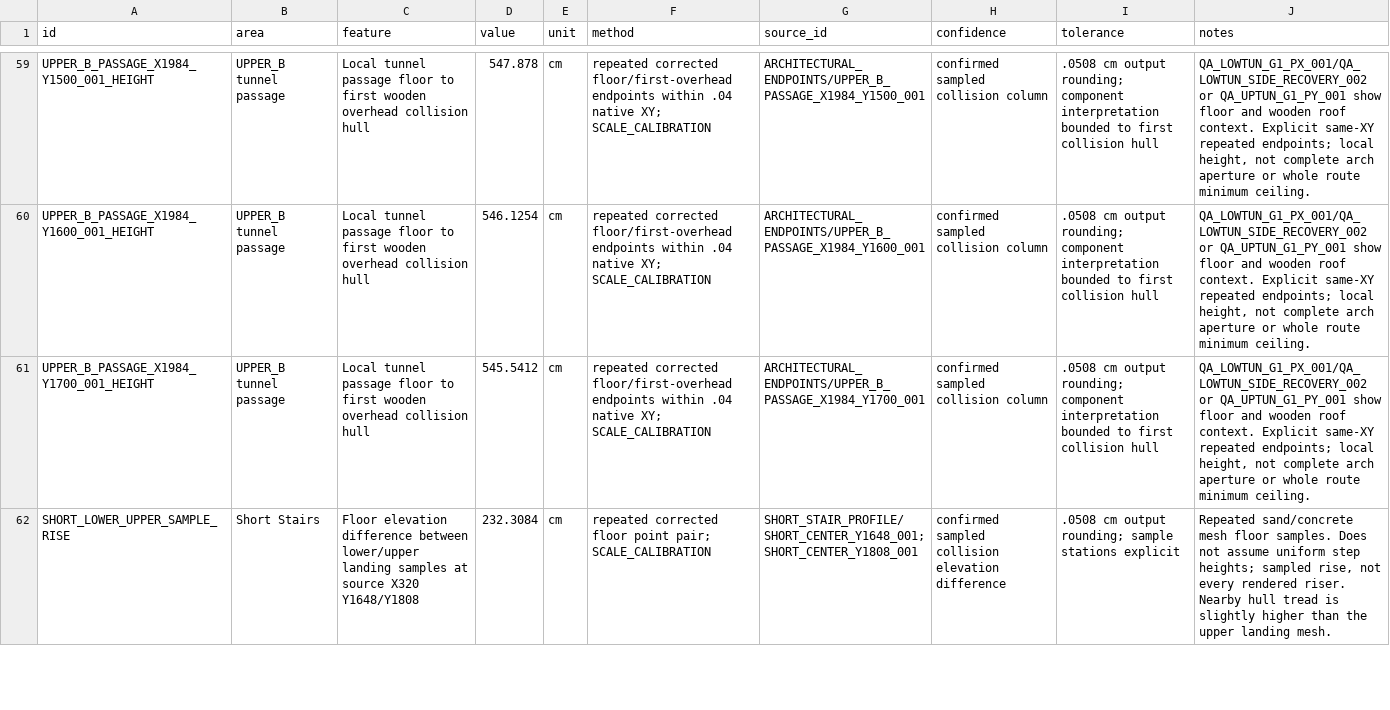
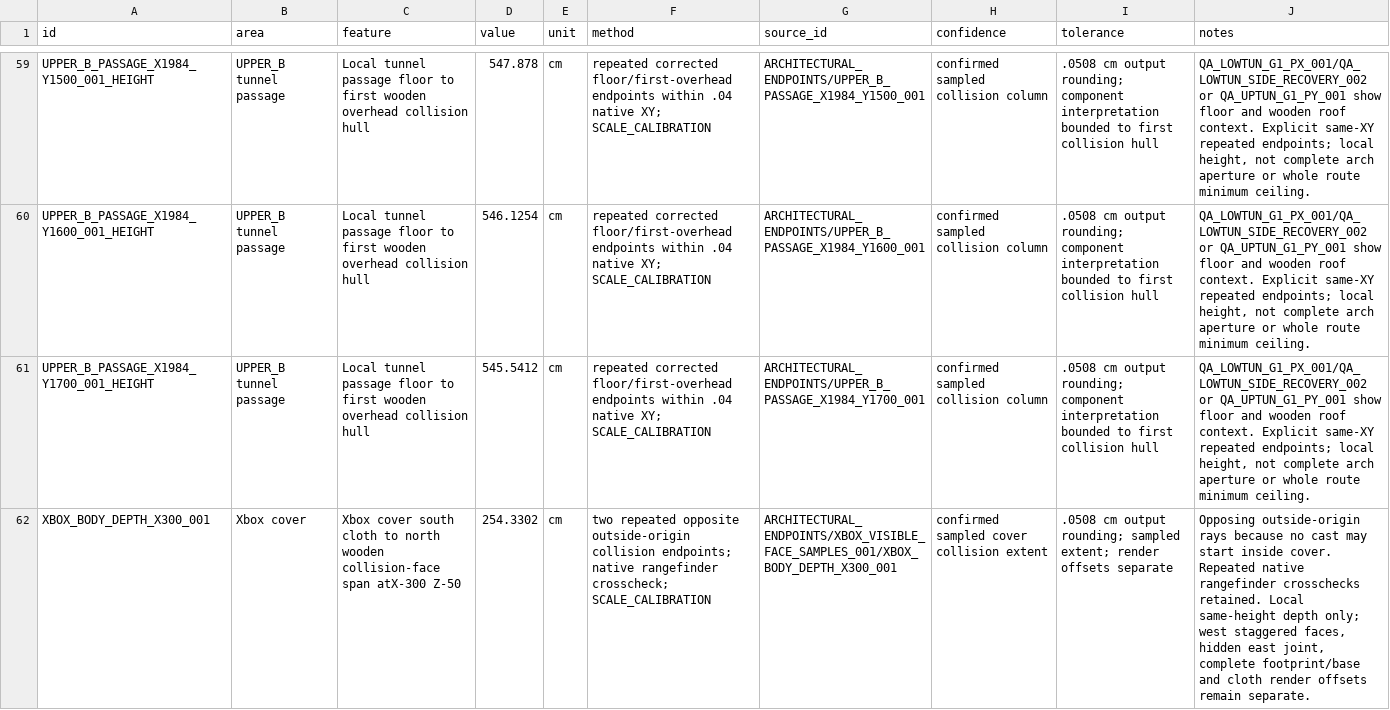
Before and after one commit to raiinman/FN_Dust2, a CSV file: reference/MEASUREMENTS.csv, drawn as a sheet; only a part is shown, gaps mark what is left out; the shorter side is filled out with more unchanged rows; the diff covers the shown part only; the diff names each change by its address in the sheet, - before the commit and + after, or states it on an @@ line.

Commit message:
Measure Xbox visible face extents with opposite outside-origin probes

```diff
--- a/reference/MEASUREMENTS.csv
+++ b/reference/MEASUREMENTS.csv
+row 62: XBOX_BODY_DEPTH_X300_001 | Xbox cover | Xbox cover south cloth to north wooden collision-face span atX-300 Z-50 | 254.3302 | cm | two repeated opposite outside-origin collision endpoints; native rangefinder crosscheck; SCALE_CALIBRATION | ARCHITECTURAL_ENDPOINTS/XBOX_VISIBLE_FACE_SAMPLES_001/XBOX_BODY_DEPTH_X300_001 | confirmed sampled cover collision extent | .0508 cm output rounding; sampled extent; render offsets separate | Opposing outside-origin rays because no cast may start inside cover. Repeated native rangefinder crosschecks retained. Local same-height depth only; west staggered faces, hidden east joint, complete footprint/base and cloth render offsets remain separate.
```
Also changed, not shown: 1 added row elsewhere in this file, reference/SURVEY_TASKS.csv, 7 other files.
